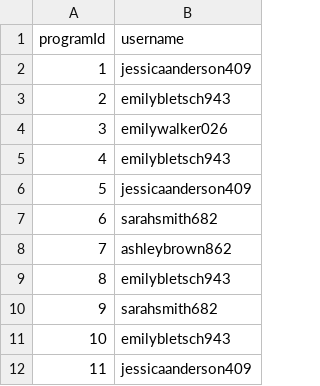
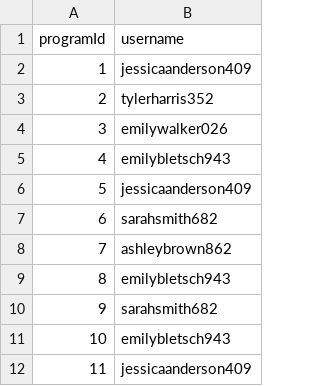
Before and after one commit to eojduc/458abroad, a CSV file: src/main/resources/data/faculty_leads.csv, drawn as a sheet.

Commit message:
admin program info page updated

```diff
--- a/src/main/resources/data/faculty_leads.csv
+++ b/src/main/resources/data/faculty_leads.csv
@@ -2,3 +2,3 @@ programId,username
 1,jessicaanderson409
-2,emilybletsch943
+2,tylerharris352
 3,emilywalker026
```
Also changed, not shown: 12 other files.
